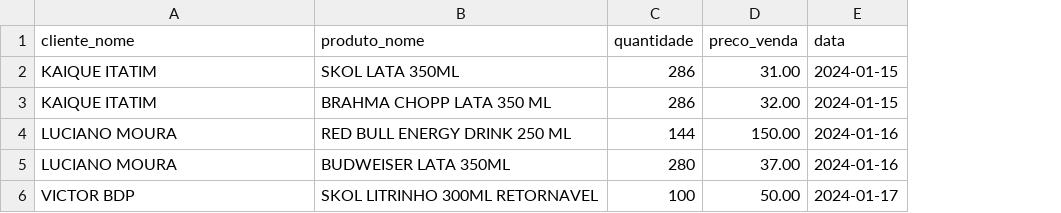
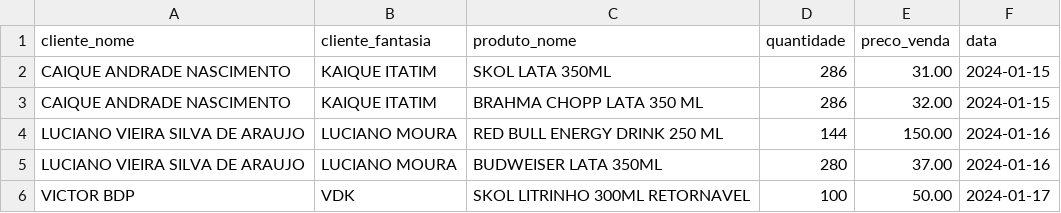
Before and after one commit to ericoneto1405/sistema-sap, a CSV file: docs/EXEMPLO_IMPORTACAO_PEDIDOS.csv, drawn as a sheet; the diff names each change by its address in the sheet, - before the commit and + after, or states it on an @@ line.

Commit message:
Auto-commit: 2025-10-10 21:33:38
Arquivos modificados:
- docs/EXEMPLO_IMPORTACAO_PEDIDOS.csv
- docs/planilha.md
- meu_app/pedidos/routes.py
- meu_app/pedidos/services.py
- meu_app/templates/importar_pedidos.html

```diff
--- a/docs/EXEMPLO_IMPORTACAO_PEDIDOS.csv
+++ b/docs/EXEMPLO_IMPORTACAO_PEDIDOS.csv
+column B (cliente_fantasia), rows 2-6: KAIQUE ITATIM | KAIQUE ITATIM | LUCIANO MOURA | LUCIANO MOURA | VDK
-A2:A3 (cliente_nome): KAIQUE ITATIM
+A2:A3 (cliente_nome): CAIQUE ANDRADE NASCIMENTO
-A4:A5 (cliente_nome): LUCIANO MOURA
+A4:A5 (cliente_nome): LUCIANO VIEIRA SILVA DE ARAUJO
```
Also changed, not shown: 4 other files.
